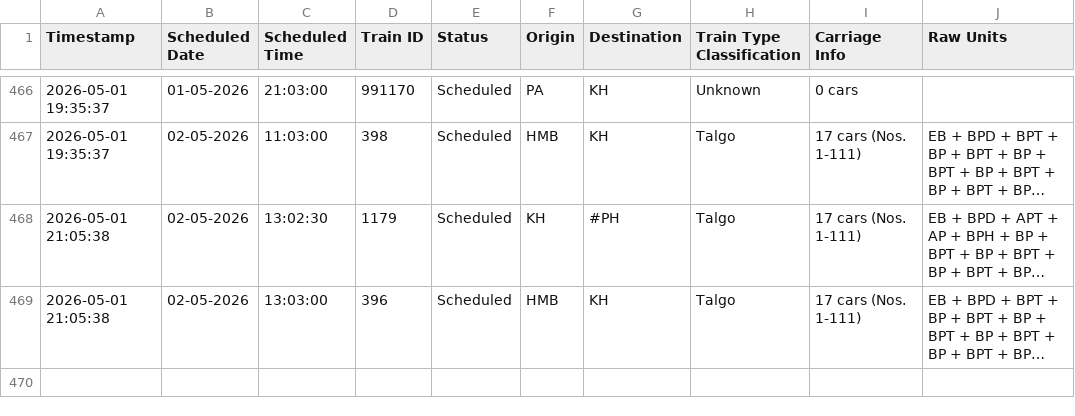
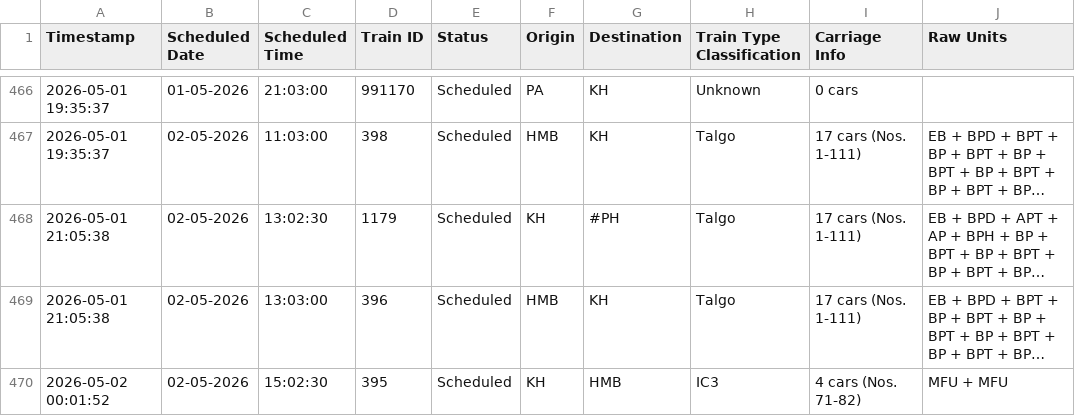
Before and after one commit to lucasvduin/talgo-tracker, a CSV file: hamburg_cph_trains.csv, drawn as a sheet; only a part is shown, gaps mark what is left out; long unchanged cells end in …; the diff names each change by its address in the sheet, - before the commit and + after, or states it on an @@ line.

```diff
--- a/hamburg_cph_trains.csv
+++ b/hamburg_cph_trains.csv
+row 470: 2026-05-02 00:01:52 | 02-05-2026 | 15:02:30 | 395 | Scheduled | KH | HMB | IC3 | 4 cars (Nos. 71-82) | MFU + MFU
```
Also changed, not shown: 1 other file.
